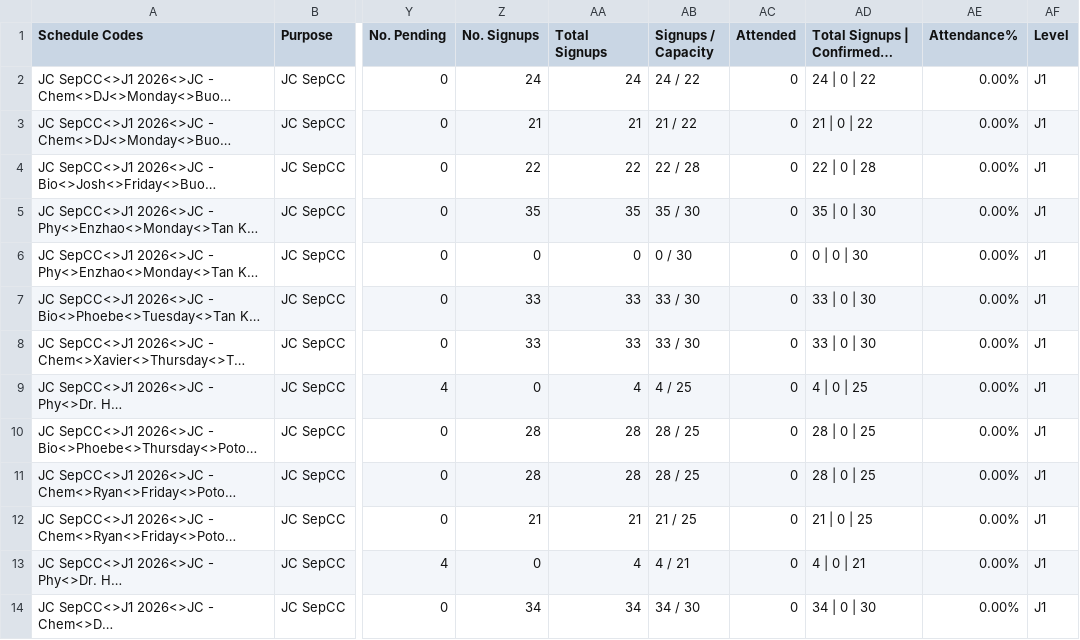
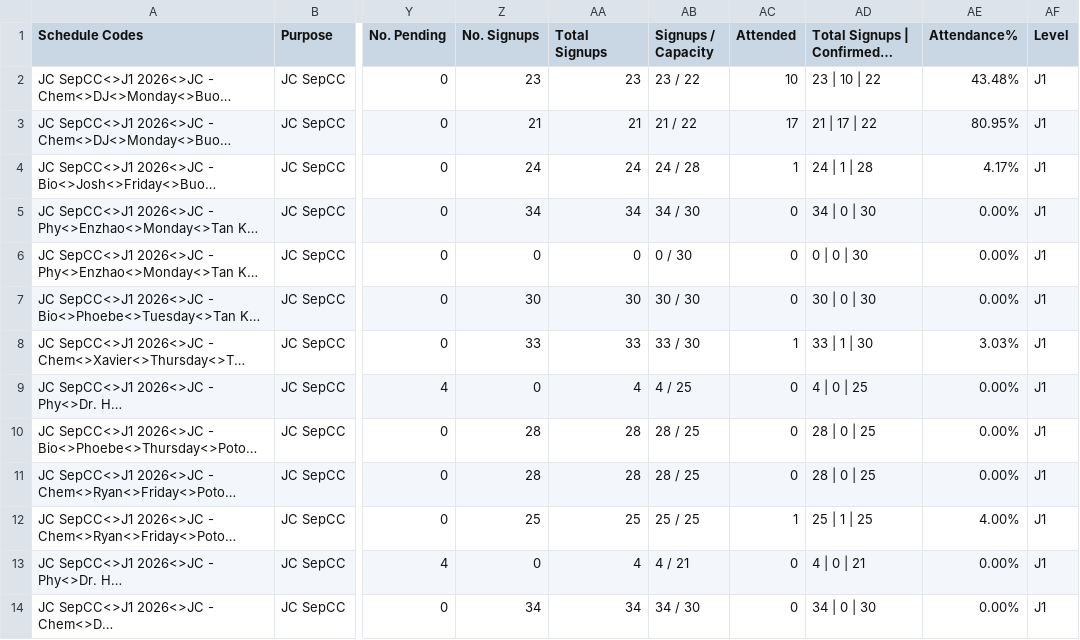
Before and after one commit to jirehcwe/zenith-lesson-calendar, a CSV file: crash-courses/jc-sep-2026/sessions.csv, drawn as a sheet; only a part is shown, gaps mark what is left out; long unchanged cells end in …; the diff covers the shown part only; the diff names each change by its address in the sheet, - before the commit and + after, or states it on an @@ line.

```diff
--- a/crash-courses/jc-sep-2026/sessions.csv
+++ b/crash-courses/jc-sep-2026/sessions.csv
-Z2 (No. Signups): 24
+Z2 (No. Signups): 23
-AA2 (Total Signups): 24
+AA2 (Total Signups): 23
-AB2 (Signups / Capacity): 24 / 22
+AB2 (Signups / Capacity): 23 / 22
-AC2 (Attended): 0
+AC2 (Attended): 10
-AD2: 24 | 0 | 22
+AD2: 23 | 10 | 22
-AE2 (Attendance%): 0.00%
+AE2 (Attendance%): 43.48%
-AC3 (Attended): 0
+AC3 (Attended): 17
-AD3: 21 | 0 | 22
+AD3: 21 | 17 | 22
-AE3 (Attendance%): 0.00%
+AE3 (Attendance%): 80.95%
-Z4 (No. Signups): 22
+Z4 (No. Signups): 24
-AA4 (Total Signups): 22
+AA4 (Total Signups): 24
-AB4 (Signups / Capacity): 22 / 28
+AB4 (Signups / Capacity): 24 / 28
-AC4 (Attended): 0
+AC4 (Attended): 1
-AD4: 22 | 0 | 28
+AD4: 24 | 1 | 28
-AE4 (Attendance%): 0.00%
+AE4 (Attendance%): 4.17%
-Z5 (No. Signups): 35
+Z5 (No. Signups): 34
-AA5 (Total Signups): 35
+AA5 (Total Signups): 34
-AB5 (Signups / Capacity): 35 / 30
+AB5 (Signups / Capacity): 34 / 30
-AD5: 35 | 0 | 30
+AD5: 34 | 0 | 30
-Z7 (No. Signups): 33
+Z7 (No. Signups): 30
-AA7 (Total Signups): 33
+AA7 (Total Signups): 30
-AB7 (Signups / Capacity): 33 / 30
+AB7 (Signups / Capacity): 30 / 30
-AD7: 33 | 0 | 30
+AD7: 30 | 0 | 30
-AC8 (Attended): 0
+AC8 (Attended): 1
-AD8: 33 | 0 | 30
+AD8: 33 | 1 | 30
-AE8 (Attendance%): 0.00%
+AE8 (Attendance%): 3.03%
-Z12 (No. Signups): 21
+Z12 (No. Signups): 25
-AA12 (Total Signups): 21
+AA12 (Total Signups): 25
-AB12 (Signups / Capacity): 21 / 25
+AB12 (Signups / Capacity): 25 / 25
-AC12 (Attended): 0
+AC12 (Attended): 1
-AD12: 21 | 0 | 25
+AD12: 25 | 1 | 25
-AE12 (Attendance%): 0.00%
+AE12 (Attendance%): 4.00%
```
Also changed, not shown: 98 edited cells elsewhere in this file, crash-courses/pri-sep-2026/sessions.csv, crash-courses/ss-sep-2026/sessions.csv, 3 other files.
